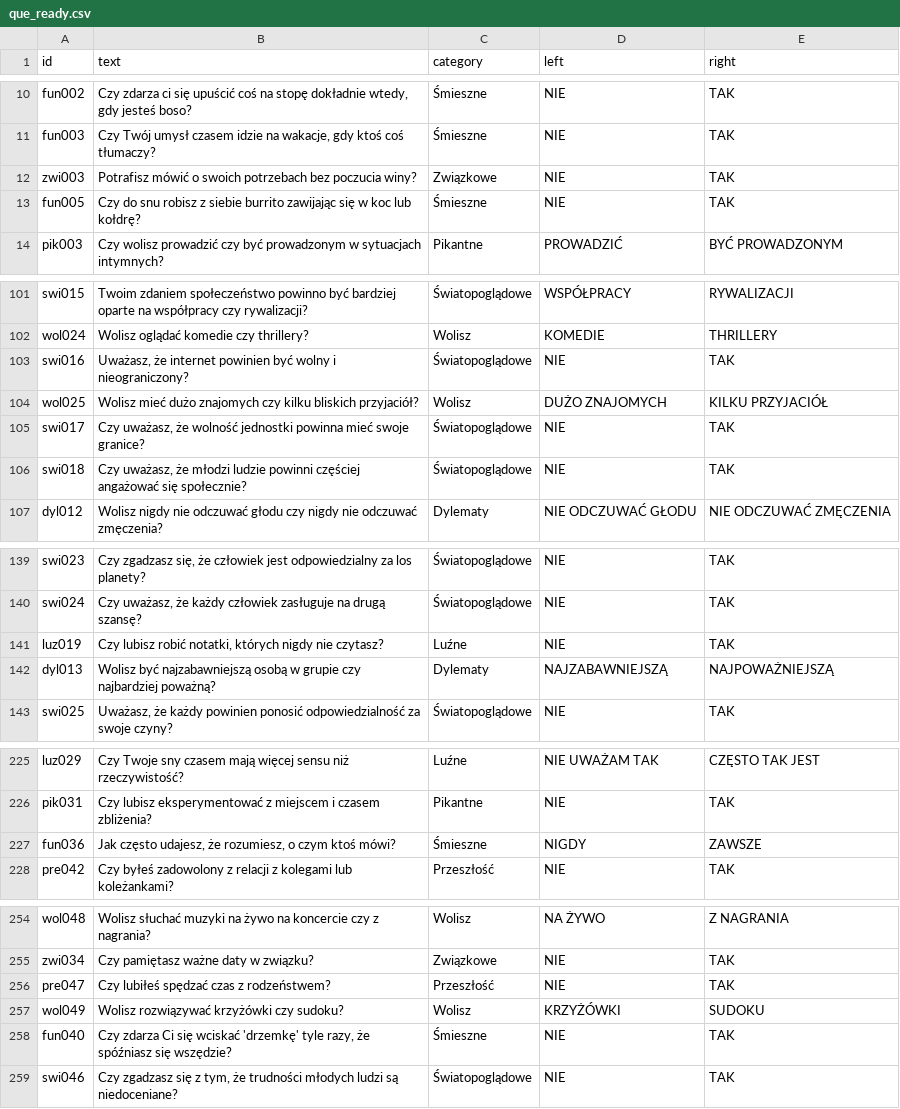
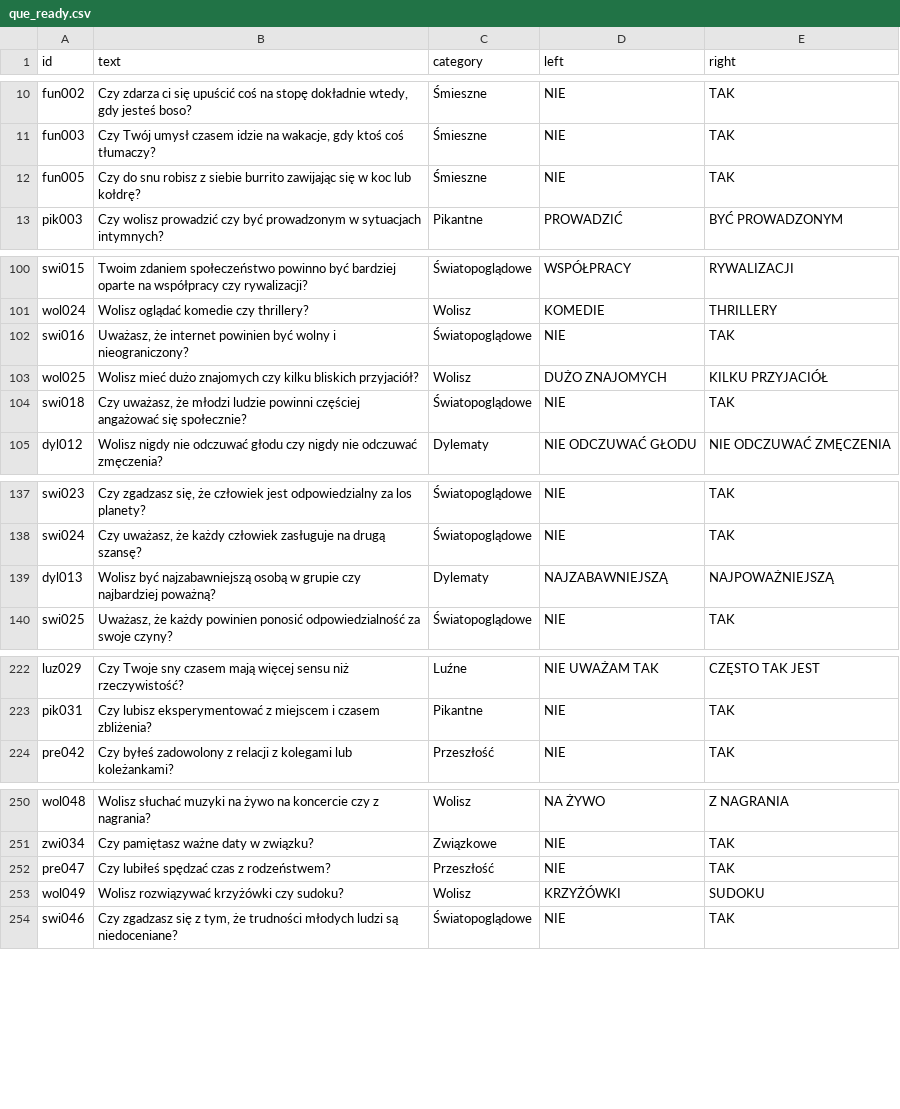
Before and after one commit to DawidS25/walidacja_pytan, a CSV file: que_ready.csv, drawn as a sheet; only a part is shown, gaps mark what is left out; the diff covers the shown part only.

Commit message:
Aktualizacja pytań przez Streamlit

```diff
--- a/que_ready.csv
+++ b/que_ready.csv
@@ -11,3 +11,2 @@ fun002;Czy zdarza ci się upuścić coś na stopę dokładnie wtedy, gdy jesteś
 fun003;Czy Twój umysł czasem idzie na wakacje, gdy ktoś coś tłumaczy?;Śmieszne;NIE;TAK
-zwi003;Potrafisz mówić o swoich potrzebach bez poczucia winy?;Związkowe;NIE;TAK
 fun005;Czy do snu robisz z siebie burrito zawijając się w koc lub kołdrę?;Śmieszne;NIE;TAK
@@ -104,3 +103,2 @@ swi016;Uważasz, że internet powinien być wolny i nieograniczony?;Światopogl
 wol025;Wolisz mieć dużo znajomych czy kilku bliskich przyjaciół?;Wolisz;DUŻO ZNAJOMYCH;KILKU PRZYJACIÓŁ
-swi017;Czy uważasz, że wolność jednostki powinna mieć swoje granice?;Światopoglądowe;NIE;TAK
 swi018;Czy uważasz, że młodzi ludzie powinni częściej angażować się społecznie?;Światopoglądowe;NIE;TAK
@@ -140,3 +138,2 @@ swi023;Czy zgadzasz się, że człowiek jest odpowiedzialny za los planety?;Świ
 swi024;Czy uważasz, że każdy człowiek zasługuje na drugą szansę?;Światopoglądowe;NIE;TAK
-luz019;Czy lubisz robić notatki, których nigdy nie czytasz?;Luźne;NIE;TAK
 dyl013;Wolisz być najzabawniejszą osobą w grupie czy najbardziej poważną?;Dylematy;NAJZABAWNIEJSZĄ;NAJPOWAŻNIEJSZĄ
@@ -226,3 +223,2 @@ luz029;Czy Twoje sny czasem mają więcej sensu niż rzeczywistość?;Luźne;NIE
 pik031;Czy lubisz eksperymentować z miejscem i czasem zbliżenia?;Pikantne;NIE;TAK
-fun036;Jak często udajesz, że rozumiesz, o czym ktoś mówi?;Śmieszne;NIGDY;ZAWSZE
 pre042;Czy byłeś zadowolony z relacji z kolegami lub koleżankami?;Przeszłość;NIE;TAK
@@ -257,3 +253,2 @@ pre047;Czy lubiłeś spędzać czas z rodzeństwem?;Przeszłość;NIE;TAK
 wol049;Wolisz rozwiązywać krzyżówki czy sudoku?;Wolisz;KRZYŻÓWKI;SUDOKU
-fun040;Czy zdarza Ci się wciskać 'drzemkę' tyle razy, że spóźniasz się wszędzie?;Śmieszne;NIE;TAK
 swi046;Czy zgadzasz się z tym, że trudności młodych ludzi są niedoceniane?;Światopoglądowe;NIE;TAK
```
Also changed, not shown: 5 removed rows elsewhere in this file.
